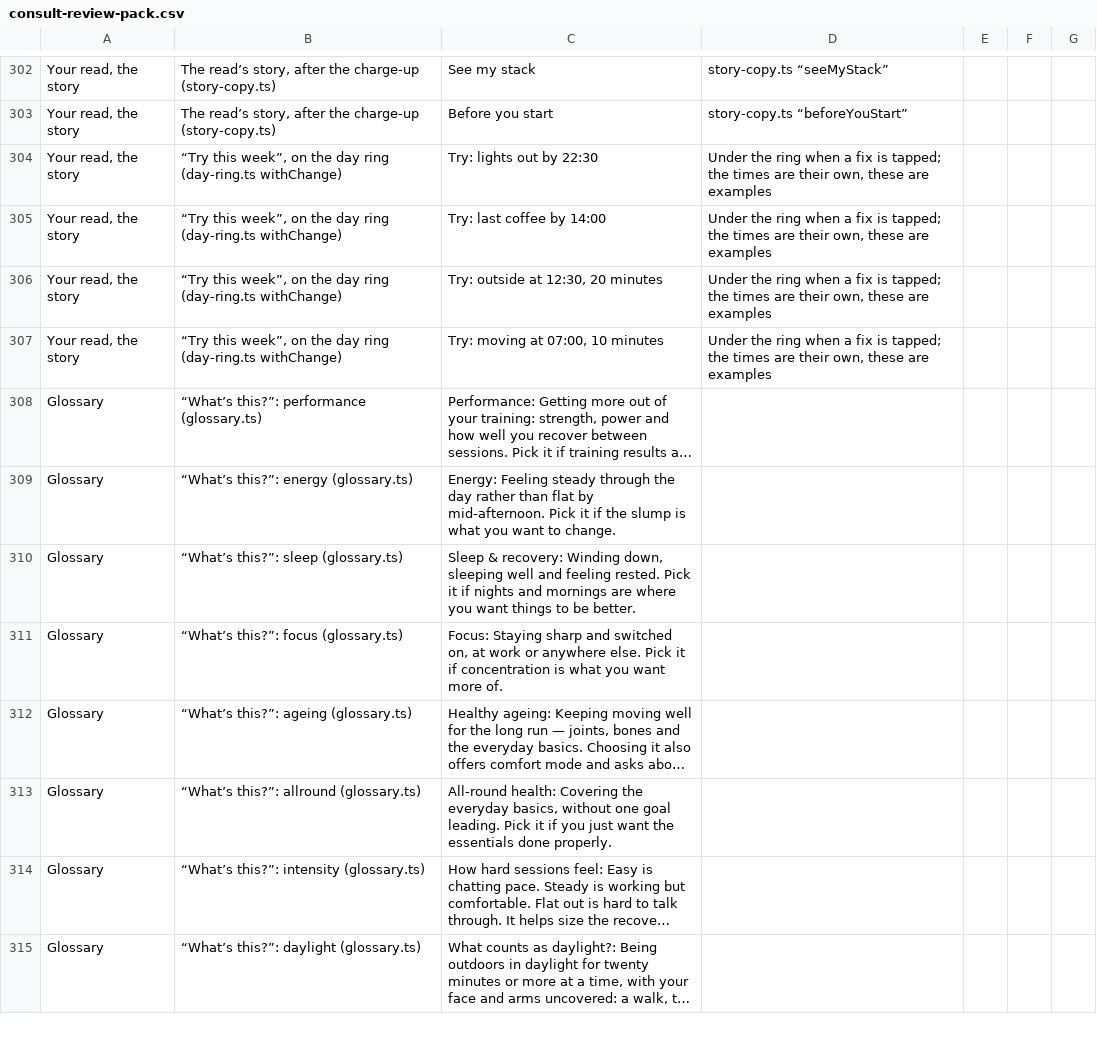
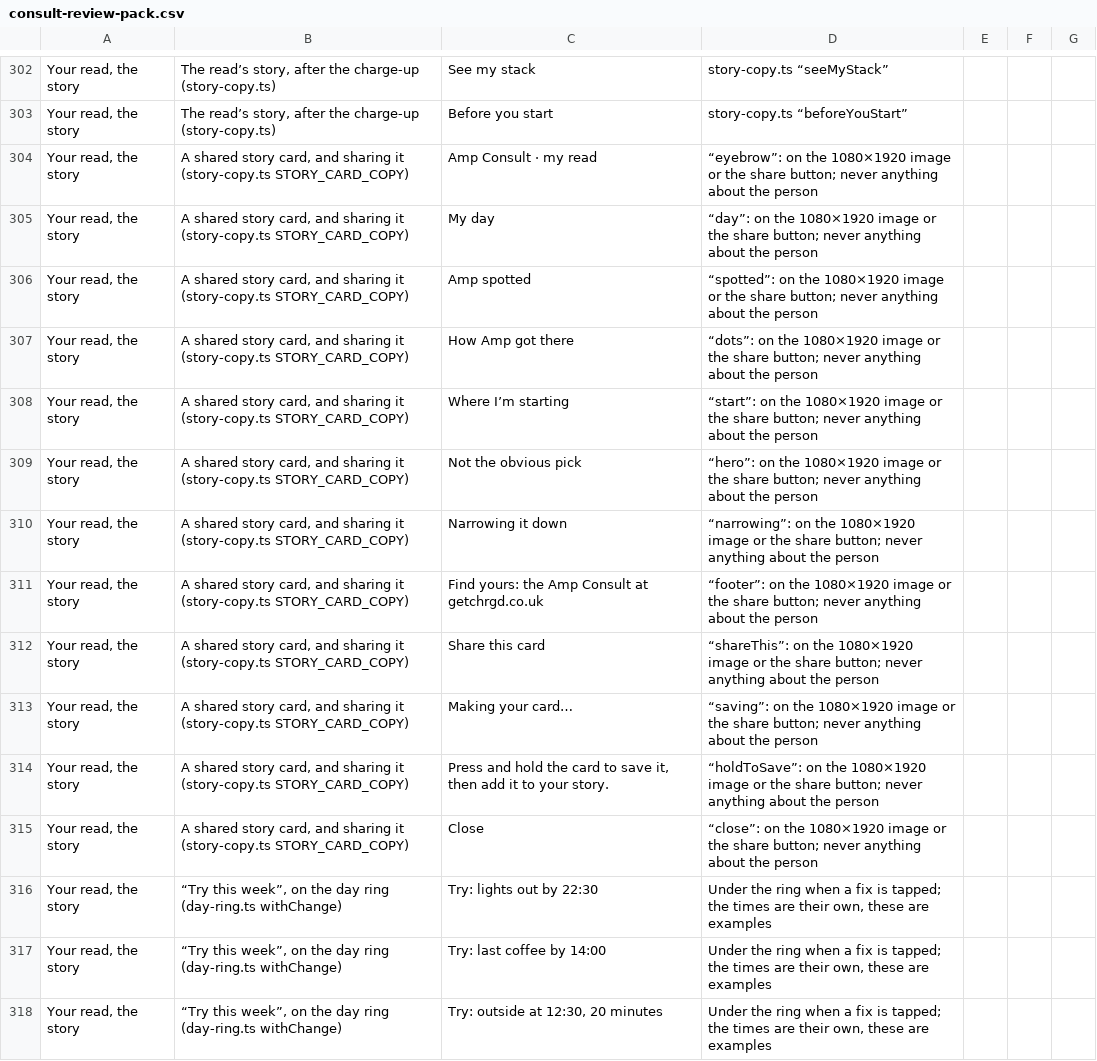
Before and after one commit to lsai1234/quiz, a CSV file: docs/consult-review-pack.csv, drawn as a sheet; only a part is shown, gaps mark what is left out; the shorter side is filled out with more unchanged rows; long unchanged cells end in …; the diff names each change by its address in the sheet, - before the commit and + after, or states it on an @@ line.

```diff
--- a/docs/consult-review-pack.csv
+++ b/docs/consult-review-pack.csv
+row 304: Your read, the story | A shared story card, and sharing it (story-copy.ts STORY_CARD_COPY) | Amp Consult · my read | “eyebrow”: on the 1080×1920 image or the share button; never anything about the person
+row 305: Your read, the story | A shared story card, and sharing it (story-copy.ts STORY_CARD_COPY) | My day | “day”: on the 1080×1920 image or the share button; never anything about the person
+row 306: Your read, the story | A shared story card, and sharing it (story-copy.ts STORY_CARD_COPY) | Amp spotted | “spotted”: on the 1080×1920 image or the share button; never anything about the person
+row 307: Your read, the story | A shared story card, and sharing it (story-copy.ts STORY_CARD_COPY) | How Amp got there | “dots”: on the 1080×1920 image or the share button; never anything about the person
+row 308: Your read, the story | A shared story card, and sharing it (story-copy.ts STORY_CARD_COPY) | Where I’m starting | “start”: on the 1080×1920 image or the share button; never anything about the person
+row 309: Your read, the story | A shared story card, and sharing it (story-copy.ts STORY_CARD_COPY) | Not the obvious pick | “hero”: on the 1080×1920 image or the share button; never anything about the person
+row 310: Your read, the story | A shared story card, and sharing it (story-copy.ts STORY_CARD_COPY) | Narrowing it down | “narrowing”: on the 1080×1920 image or the share button; never anything about the person
+row 311: Your read, the story | A shared story card, and sharing it (story-copy.ts STORY_CARD_COPY) | Find yours: the Amp Consult at getchrgd.co.uk | “footer”: on the 1080×1920 image or the share button; never anything about the person
+row 312: Your read, the story | A shared story card, and sharing it (story-copy.ts STORY_CARD_COPY) | Share this card | “shareThis”: on the 1080×1920 image or the share button; never anything about the person
+row 313: Your read, the story | A shared story card, and sharing it (story-copy.ts STORY_CARD_COPY) | Making your card… | “saving”: on the 1080×1920 image or the share button; never anything about the person
+row 314: Your read, the story | A shared story card, and sharing it (story-copy.ts STORY_CARD_COPY) | Press and hold the card to save it, then add it to your story. | “holdToSave”: on the 1080×1920 image or the share button; never anything about the person
+row 315: Your read, the story | A shared story card, and sharing it (story-copy.ts STORY_CARD_COPY) | Close | “close”: on the 1080×1920 image or the share button; never anything about the person
```
Also changed, not shown: 29 other files.
